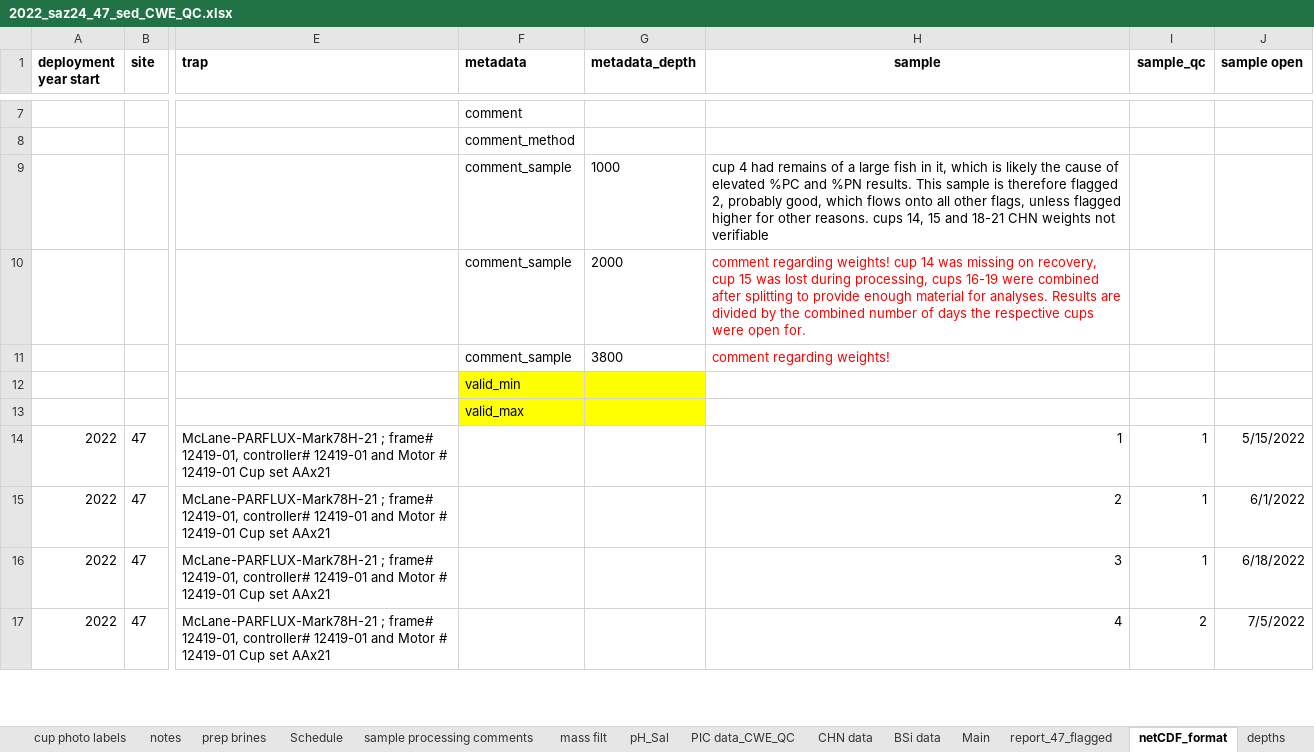
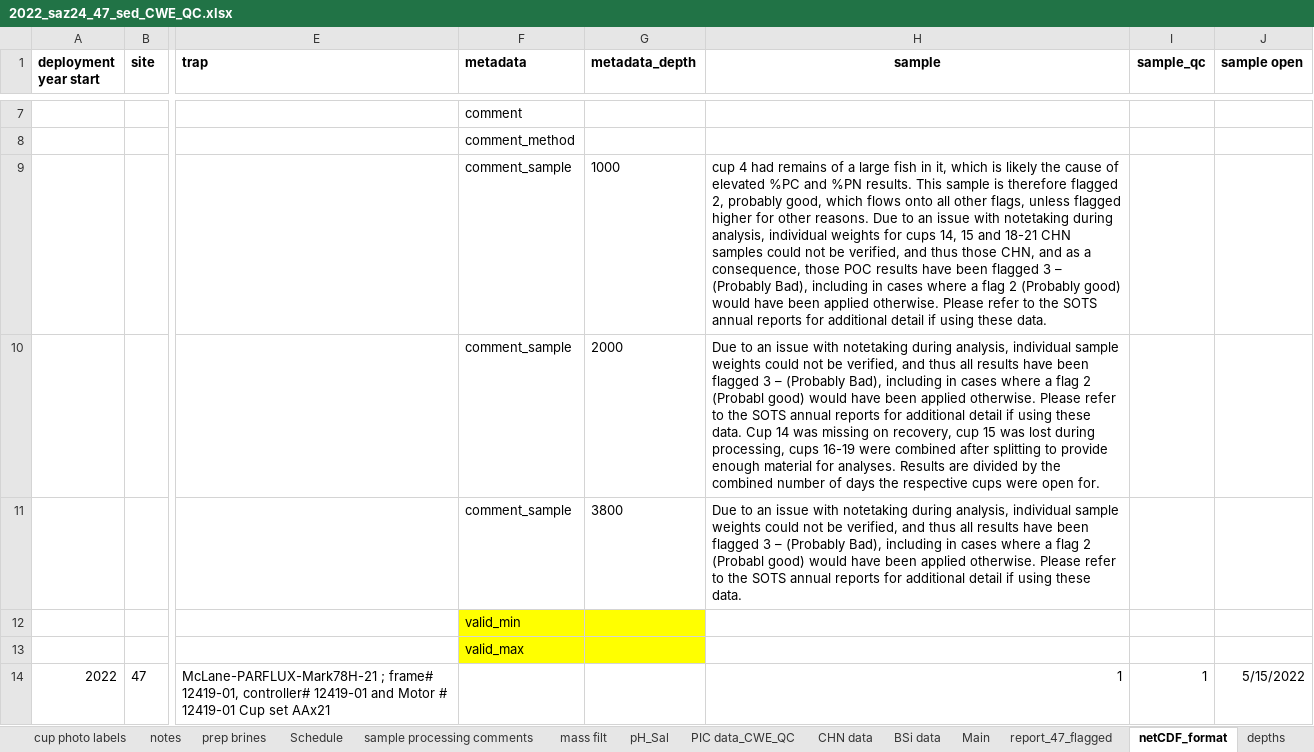
Before and after one commit to petejan/saz-data-processing, an Excel workbook: raw_data/2022_saz24_47_sed_CWE_QC.xlsx, sheet netCDF_format, drawn as a sheet; only a part is shown, gaps mark what is left out; the shorter side is filled out with more unchanged rows; values as stored, in another font and other column widths than the file's, no borders; the diff names each change by its address in the sheet, - before the commit and + after, or states it on an @@ line.

Commit message:
updates sample comments in Excel file and recreated the netCDF files and pdf files

```diff
--- a/raw_data/2022_saz24_47_sed_CWE_QC.xlsx (sheet netCDF_format)
+++ b/raw_data/2022_saz24_47_sed_CWE_QC.xlsx (sheet netCDF_format)
-H9 (sample): …other reasons. cups 14, 15 and 18-21 CHN weights not verifiable
+H9 (sample): …other reasons. Due to an issue with notetaking during analysis, individual weights for cups 14, 15 and 18-21 CHN samples could not be verified, and thus those CHN, and as a consequence, those POC results have been flagged 3 – (Probably Bad), including in cases where a flag 2 (Probably good) would have been applied otherwise. Please refer to the SOTS annual reports for additional detail if using these data.
-H10 (sample): comment regarding weights! cup 14 was…
+H10 (sample): Due to an issue with notetaking during analysis, individual sample weights could not be verified, and thus all results have been flagged 3 – (Probably Bad), including in cases where a flag 2 (Probabl good) would have been applied otherwise. Please refer to the SOTS annual reports for additional detail if using these data. Cup 14 was…
-H10:H11 text colour: #FF0000
+H10:H11 text colour: black
-H11 (sample): comment regarding weights!
+H11 (sample): Due to an issue with notetaking during analysis, individual sample weights could not be verified, and thus all results have been flagged 3 – (Probably Bad), including in cases where a flag 2 (Probabl good) would have been applied otherwise. Please refer to the SOTS annual reports for additional detail if using these data.
```
Also changed, not shown: 14 other files.
